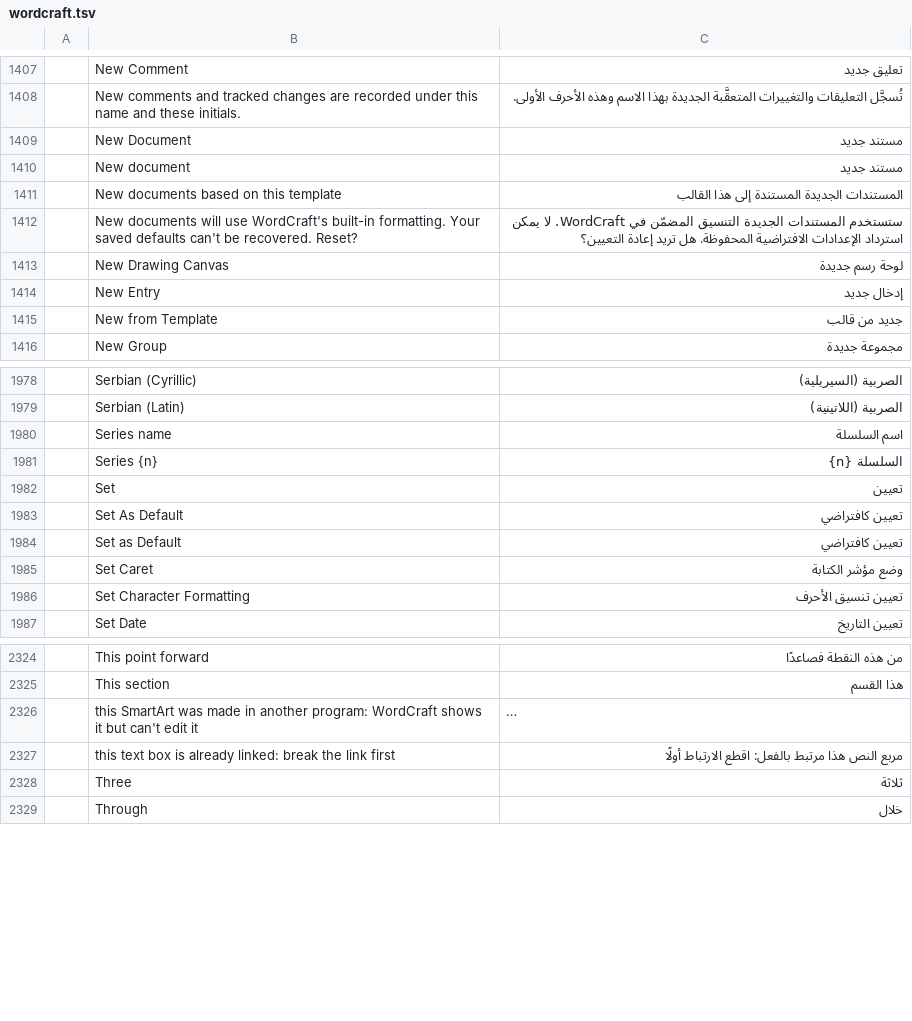
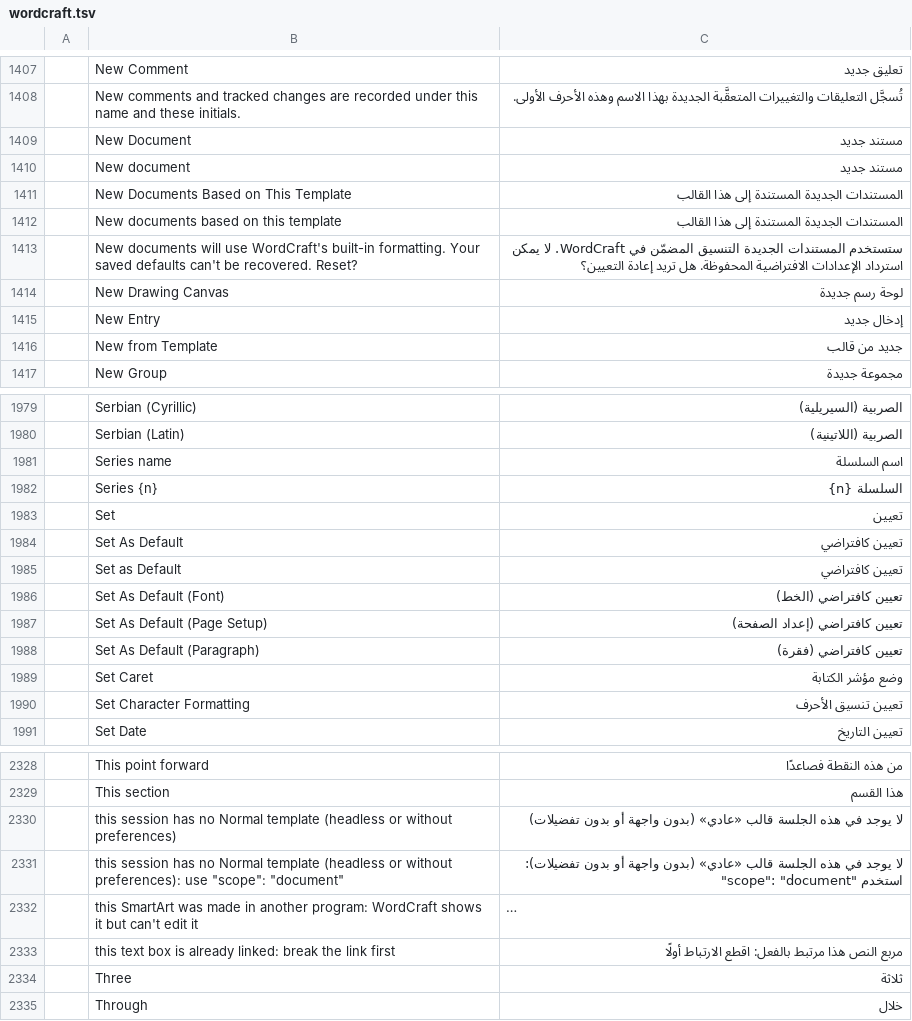
Before and after one commit to 7mz410/craft-i18n, a TSV file: locales/ar/wordcraft.tsv, drawn as a sheet; only a part is shown, gaps mark what is left out; long unchanged cells end in …; the diff names each change by its address in the sheet, - before the commit and + after, or states it on an @@ line.

```diff
--- a/locales/ar/wordcraft.tsv
+++ b/locales/ar/wordcraft.tsv
+row 1411:  | New Documents Based on This Template | المستندات الجديدة المستندة إلى هذا القالب
+row 1986:  | Set As Default (Font) | تعيين كافتراضي (الخط)
+row 1987:  | Set As Default (Page Setup) | تعيين كافتراضي (إعداد الصفحة)
+row 1988:  | Set As Default (Paragraph) | تعيين كافتراضي (فقرة)
+row 2330:  | this session has no Normal template (headless or without preferences) | لا يوجد في هذه الجلسة قالب «عادي» (بدون واجهة أو بدون تفضيلات)
+row 2331:  | this session has no Normal template (headless or without preferences): use "scope": "document" | لا يوجد في هذه الجلسة قالب «عادي» (بدون واجهة أو بدون تفضيلات): استخدم "scope": "document"
```
Also changed, not shown: locales/bg/wordcraft.tsv, locales/ka/wordcraft.tsv, 27 other files.
